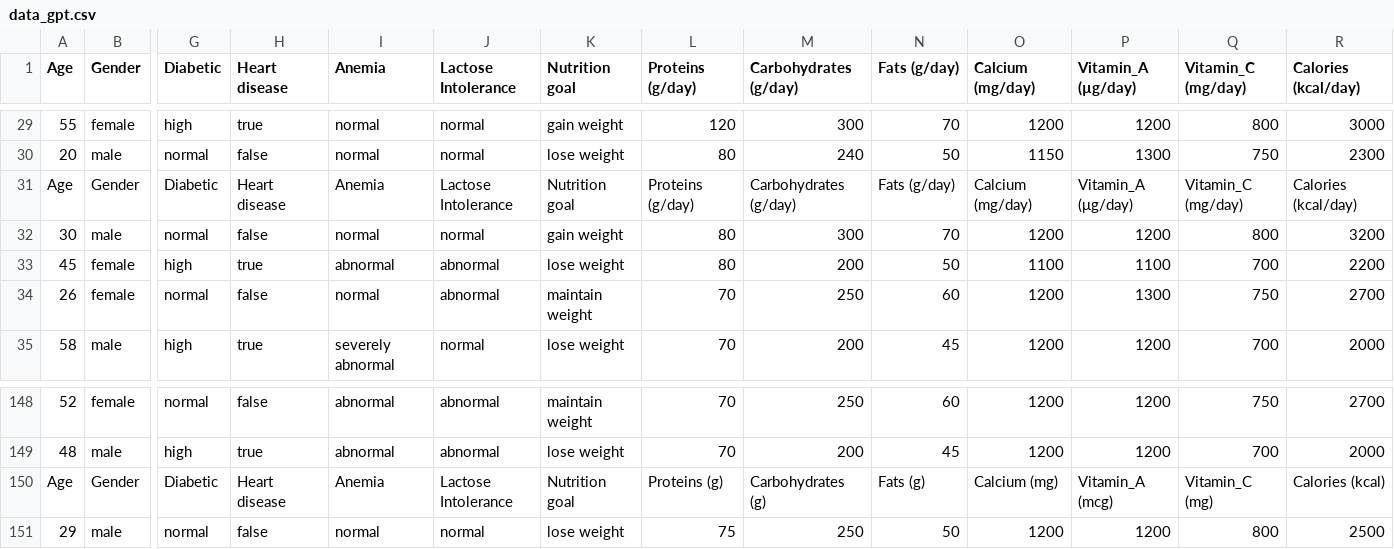
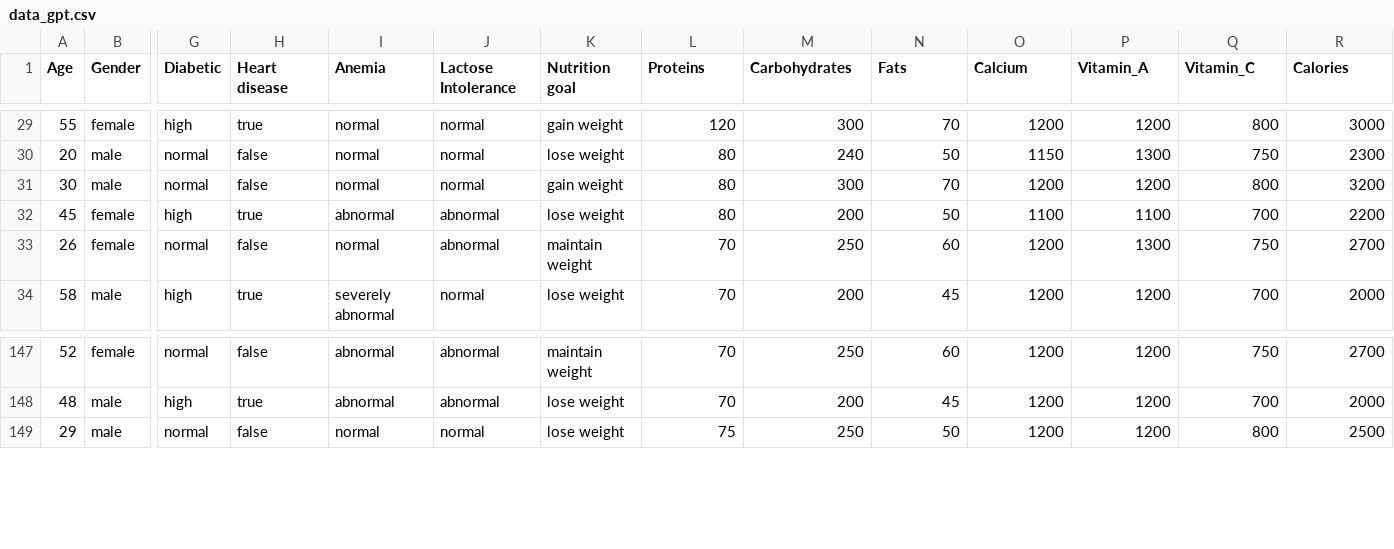
Before and after one commit to OmarDesoky/Nutrition-planner, a CSV file: data/data_gpt.csv, drawn as a sheet; only a part is shown, gaps mark what is left out; rows hold the shown columns only; the diff names each change by its address in the sheet, - before the commit and + after, or states it on an @@ line.

Commit message:
Fixed dataset && convert output into classes.

```diff
--- a/data/data_gpt.csv
+++ b/data/data_gpt.csv
-L1: Proteins (g/day)
+L1: Proteins
-M1: Carbohydrates (g/day)
+M1: Carbohydrates
-N1: Fats (g/day)
+N1: Fats
-O1: Calcium (mg/day)
+O1: Calcium
-P1: Vitamin_A (µg/day)
+P1: Vitamin_A
-Q1: Vitamin_C (mg/day)
+Q1: Vitamin_C
-R1: Calories (kcal/day)
+R1: Calories
-row 31: Age | Gender | Diabetic | Heart disease | Anemia | Lactose Intolerance | Nutrition goal | Proteins (g/day) | Carbohydrates (g/day) | Fats (g/day) | Calcium (mg/day) | Vitamin_A (μg/day) | Vitamin_C (mg/day) | Calories (kcal/day)
-row 150: Age | Gender | Diabetic | Heart disease | Anemia | Lactose Intolerance | Nutrition goal | Proteins (g) | Carbohydrates (g) | Fats (g) | Calcium (mg) | Vitamin_A (mcg) | Vitamin_C (mg) | Calories (kcal)
```
Also changed, not shown: 2 other files.
